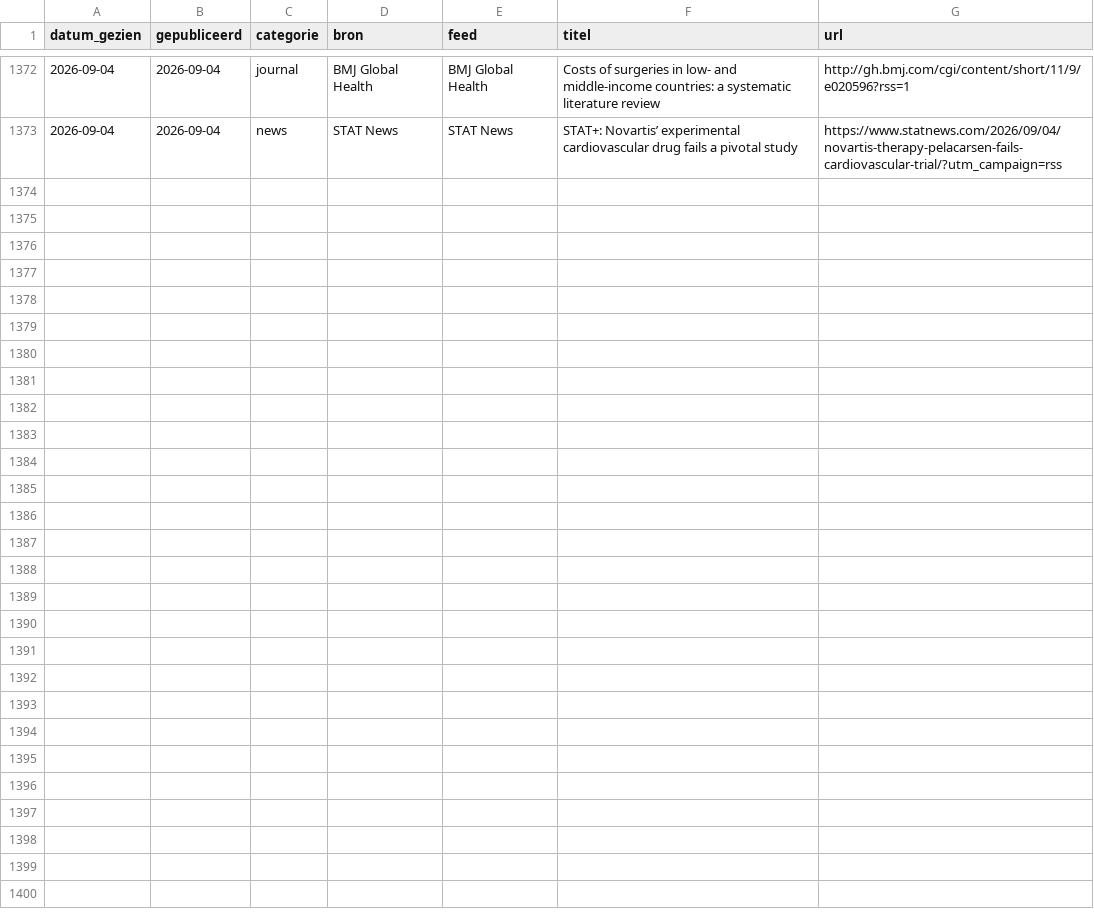
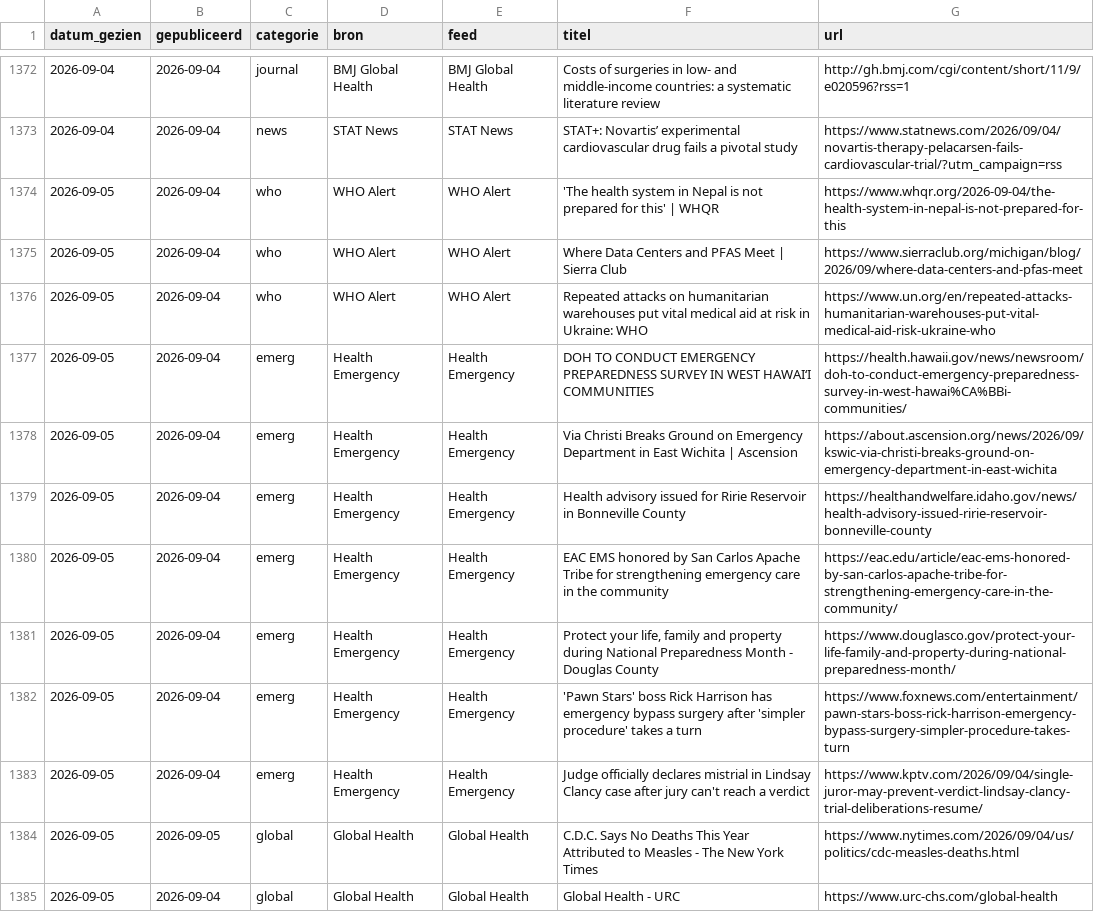
Before and after one commit to mvanpassel-cmyk/gh-ribbon, a CSV file: data/archive.csv, drawn as a sheet; only a part is shown, gaps mark what is left out; the diff covers the shown part only; the diff names each change by its address in the sheet, - before the commit and + after, or states it on an @@ line.

```diff
--- a/data/archive.csv
+++ b/data/archive.csv
+row 1374: 2026-09-05 | 2026-09-04 | who | WHO Alert | WHO Alert | 'The health system in Nepal is not prepared for this' | WHQR | https://www.whqr.org/2026-09-04/the-health-system-in-nepal-is-not-prepared-for-this
+row 1375: 2026-09-05 | 2026-09-04 | who | WHO Alert | WHO Alert | Where Data Centers and PFAS Meet | Sierra Club | https://www.sierraclub.org/michigan/blog/2026/09/where-data-centers-and-pfas-meet
+row 1376: 2026-09-05 | 2026-09-04 | who | WHO Alert | WHO Alert | Repeated attacks on humanitarian warehouses put vital medical aid at risk in Ukraine: WHO | https://www.un.org/en/repeated-attacks-humanitarian-warehouses-put-vital-medical-aid-risk-ukraine-who
+row 1377: 2026-09-05 | 2026-09-04 | emerg | Health Emergency | Health Emergency | DOH TO CONDUCT EMERGENCY PREPAREDNESS SURVEY IN WEST HAWAIʻI COMMUNITIES | https://health.hawaii.gov/news/newsroom/doh-to-conduct-emergency-preparedness-survey-in-west-hawai%CA%BBi-communities/
+row 1378: 2026-09-05 | 2026-09-04 | emerg | Health Emergency | Health Emergency | Via Christi Breaks Ground on Emergency Department in East Wichita | Ascension | https://about.ascension.org/news/2026/09/kswic-via-christi-breaks-ground-on-emergency-department-in-east-wichita
+row 1379: 2026-09-05 | 2026-09-04 | emerg | Health Emergency | Health Emergency | Health advisory issued for Ririe Reservoir in Bonneville County | https://healthandwelfare.idaho.gov/news/health-advisory-issued-ririe-reservoir-bonneville-county
+row 1380: 2026-09-05 | 2026-09-04 | emerg | Health Emergency | Health Emergency | EAC EMS honored by San Carlos Apache Tribe for strengthening emergency care in the community | https://eac.edu/article/eac-ems-honored-by-san-carlos-apache-tribe-for-strengthening-emergency-care-in-the-community/
+row 1381: 2026-09-05 | 2026-09-04 | emerg | Health Emergency | Health Emergency | Protect your life, family and property during National Preparedness Month - Douglas County | https://www.douglasco.gov/protect-your-life-family-and-property-during-national-preparedness-month/
+row 1382: 2026-09-05 | 2026-09-04 | emerg | Health Emergency | Health Emergency | 'Pawn Stars' boss Rick Harrison has emergency bypass surgery after 'simpler procedure' takes a turn | https://www.foxnews.com/entertainment/pawn-stars-boss-rick-harrison-emergency-bypass-surgery-simpler-procedure-takes-turn
+row 1383: 2026-09-05 | 2026-09-04 | emerg | Health Emergency | Health Emergency | Judge officially declares mistrial in Lindsay Clancy case after jury can't reach a verdict | https://www.kptv.com/2026/09/04/single-juror-may-prevent-verdict-lindsay-clancy-trial-deliberations-resume/
+row 1384: 2026-09-05 | 2026-09-05 | global | Global Health | Global Health | C.D.C. Says No Deaths This Year Attributed to Measles - The New York Times | https://www.nytimes.com/2026/09/04/us/politics/cdc-measles-deaths.html
+row 1385: 2026-09-05 | 2026-09-04 | global | Global Health | Global Health | Global Health - URC | https://www.urc-chs.com/global-health
```
Also changed, not shown: 12 added rows elsewhere in this file, 1 other file.
